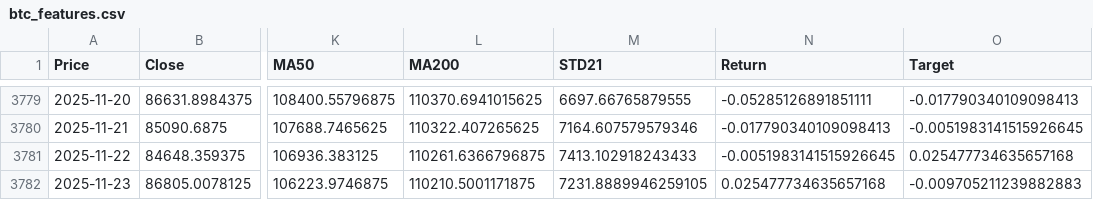
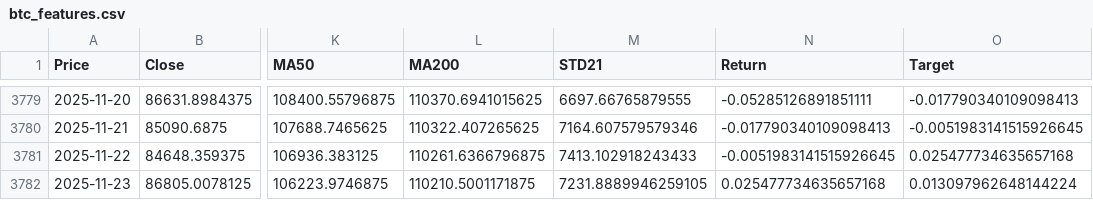
Before and after one commit to pavankumarg971-sketch/Bitcoin-price-prediction, a CSV file: data/btc_features.csv, drawn as a sheet; only a part is shown, gaps mark what is left out; the diff names each change by its address in the sheet, - before the commit and + after, or states it on an @@ line.

```diff
--- a/data/btc_features.csv
+++ b/data/btc_features.csv
-O3782 (Target): -0.009705211239882883
+O3782 (Target): 0.013097962648144224
```
Also changed, not shown: data/btc_data.csv, 10 other files.
